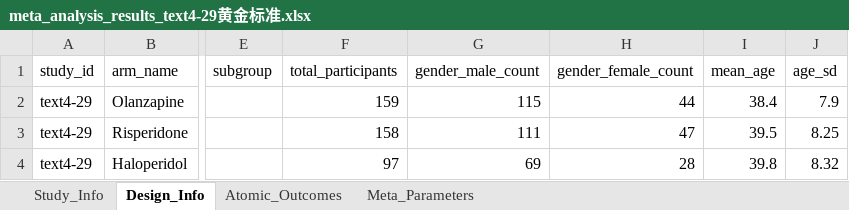
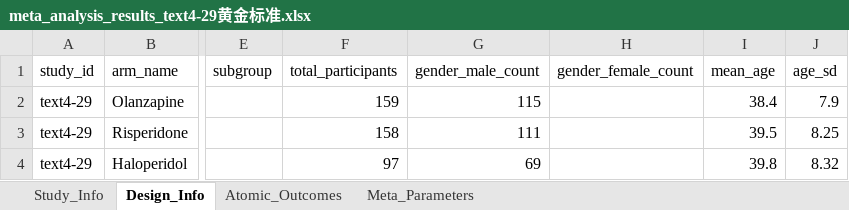
Before and after one commit to yijiajiajiajiajia/MAU-RCT-Extraction, an Excel workbook: Large-Scale Psychiatry Meta-Dataset/Gold Standard/meta_analysis_results_text4-29黄金标准.xlsx, sheet Design_Info, drawn as a sheet; only a part is shown, gaps mark what is left out; values as stored, in another font and other column widths than the file's, no borders; the diff names each change by its address in the sheet, - before the commit and + after, or states it on an @@ line.

```diff
--- a/Large-Scale Psychiatry Meta-Dataset/Gold Standard/meta_analysis_results_text4-29黄金标准.xlsx (sheet Design_Info)
+++ b/Large-Scale Psychiatry Meta-Dataset/Gold Standard/meta_analysis_results_text4-29黄金标准.xlsx (sheet Design_Info)
-H2 (gender_female_count): 44
+H2 (gender_female_count): (empty)
-H3 (gender_female_count): 47
+H3 (gender_female_count): (empty)
-H4 (gender_female_count): 28
+H4 (gender_female_count): (empty)
```
Also changed, not shown: sheet Atomic_Outcomes, Large-Scale Psychiatry Meta-Dataset/Gold Standard/meta_analysis_results_text4-38黄金标准.xlsx, Large-Scale Psychiatry Meta-Dataset/Gold Standard/meta_analysis_results_text4-42黄金标准.xlsx, 52 other files.
